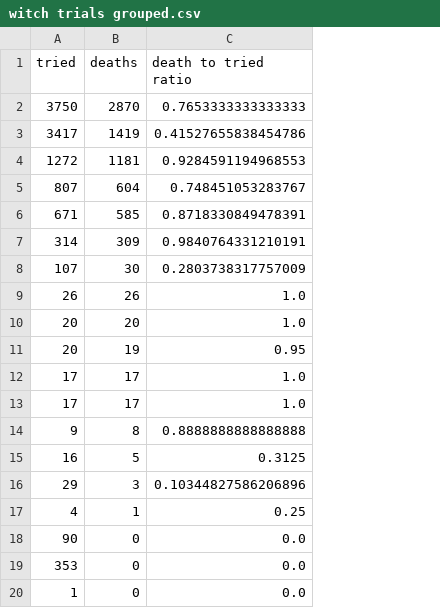
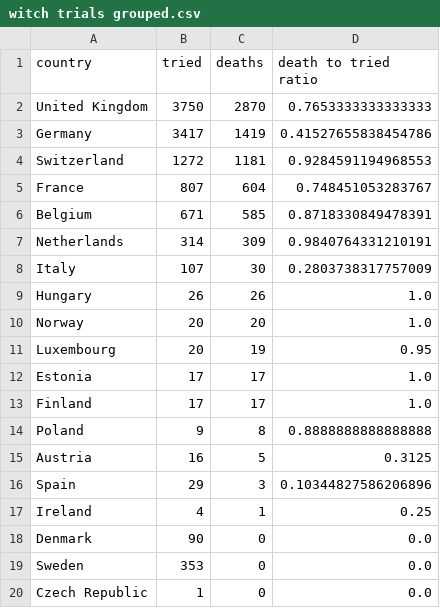
Before and after one commit to anyfactor/Witch-Trials-Revisited, a CSV file: witch trials grouped.csv, drawn as a sheet; the diff names each change by its address in the sheet, - before the commit and + after, or states it on an @@ line.

```diff
--- a/witch trials grouped.csv
+++ b/witch trials grouped.csv
+column A (country), rows 2-20: United Kingdom | Germany | Switzerland | France | Belgium | Netherlands | Italy | Hungary | Norway | Luxembourg | Estonia | Finland | Poland | Austria | Spain | Ireland | Denmark | Sweden | Czech Republic
```
Also changed, not shown: 3 other files.
